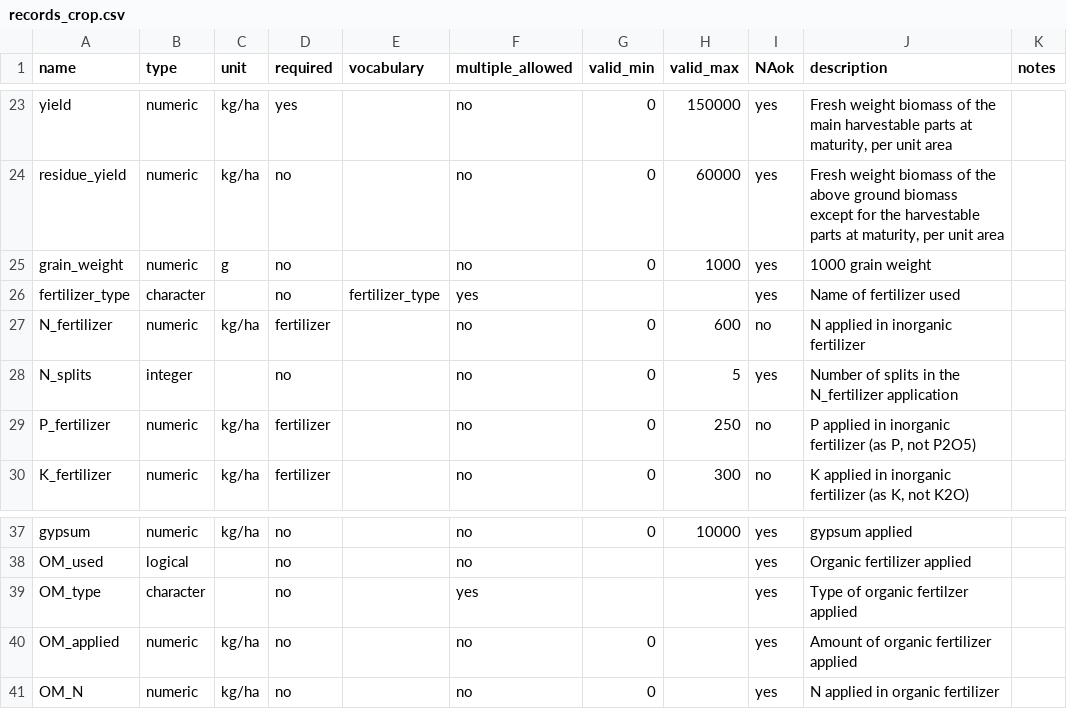
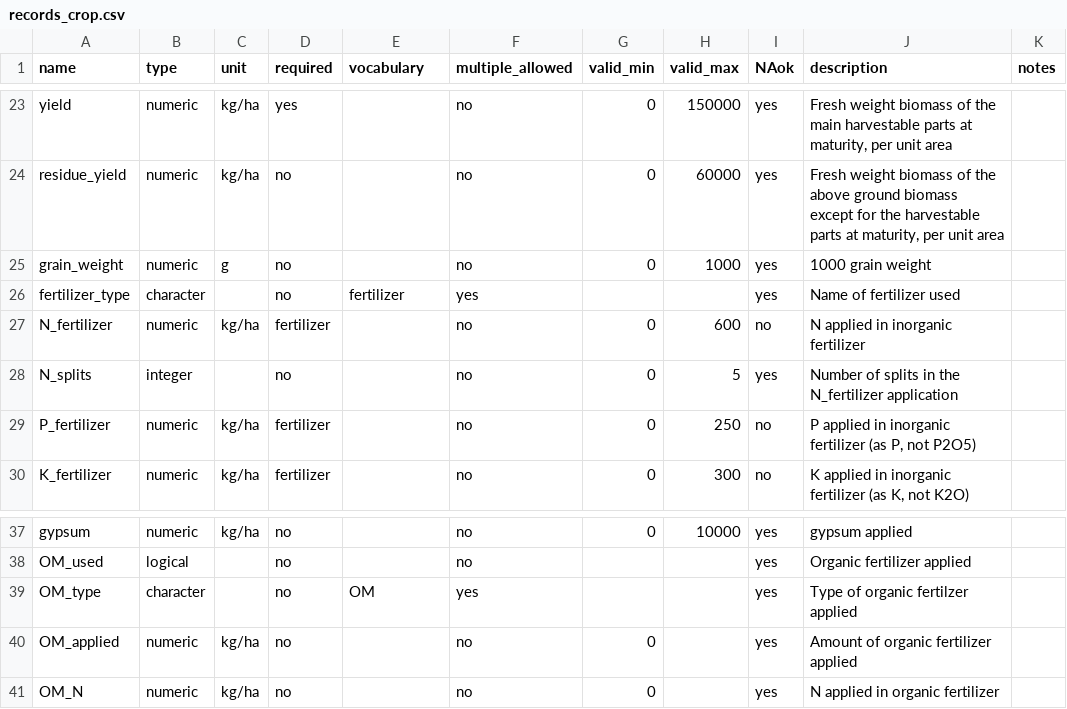
Before and after one commit to reagro/carob, a CSV file: terms/records_crop.csv, drawn as a sheet; only a part is shown, gaps mark what is left out; the diff covers the shown part only; the diff names each change by its address in the sheet, - before the commit and + after, or states it on an @@ line.

```diff
--- a/terms/records_crop.csv
+++ b/terms/records_crop.csv
-E26 (vocabulary): fertilizer_type
+E26 (vocabulary): fertilizer
-E39 (vocabulary): (empty)
+E39 (vocabulary): OM
```
Also changed, not shown: 24 added rows elsewhere in this file, 21 other files.
